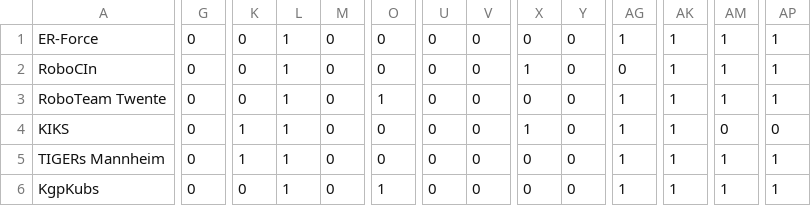
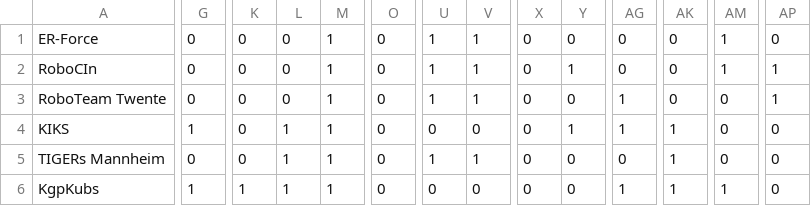
Before and after one commit to selinazwerver/ssl-scheduling-webAPI-2021, a CSV file: data/team_availability.csv, drawn as a sheet; only a part is shown, gaps mark what is left out; the diff covers the shown part only; the diff names each change by its address in the sheet, - before the commit and + after, or states it on an @@ line.

```diff
--- a/data/team_availability.csv
+++ b/data/team_availability.csv
-L1:L3: 1
+L1:L3: 0
-M1:M6: 0
+M1:M6: 1
-U1:U3: 0
+U1:U3: 1
-V1:V3: 0
+V1:V3: 1
-AG1: 1
+AG1: 0
-AK1:AK3: 1
+AK1:AK3: 0
-AP1: 1
+AP1: 0
-X2: 1
+X2: 0
-Y2: 0
+Y2: 1
-O3: 1
+O3: 0
-AM3: 1
+AM3: 0
-G4: 0
+G4: 1
-K4:K5: 1
+K4:K5: 0
-X4: 1
+X4: 0
-Y4: 0
+Y4: 1
-U5: 0
+U5: 1
-V5: 0
+V5: 1
-AG5: 1
+AG5: 0
-AM5: 1
+AM5: 0
-AP5:AP6: 1
+AP5:AP6: 0
-G6: 0
+G6: 1
-K6: 0
+K6: 1
-O6: 1
+O6: 0
```
Also changed, not shown: 70 edited cells elsewhere in this file, data/schedule.csv, 6 other files.
